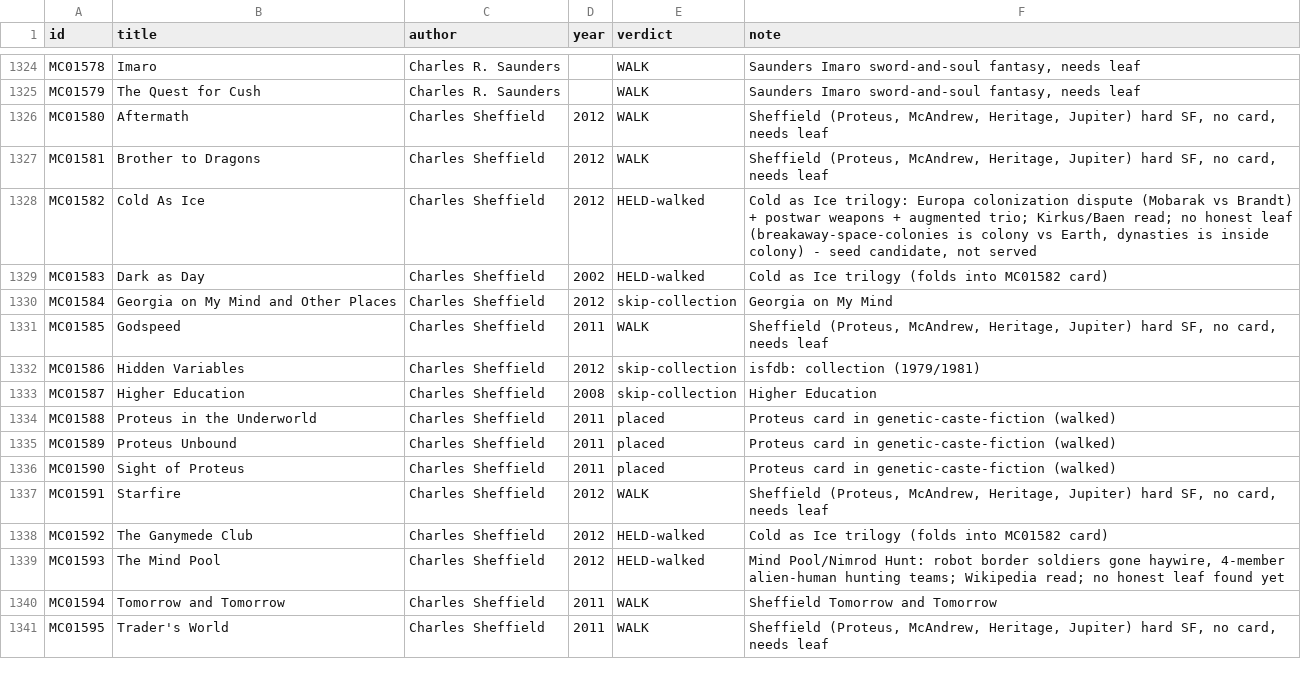
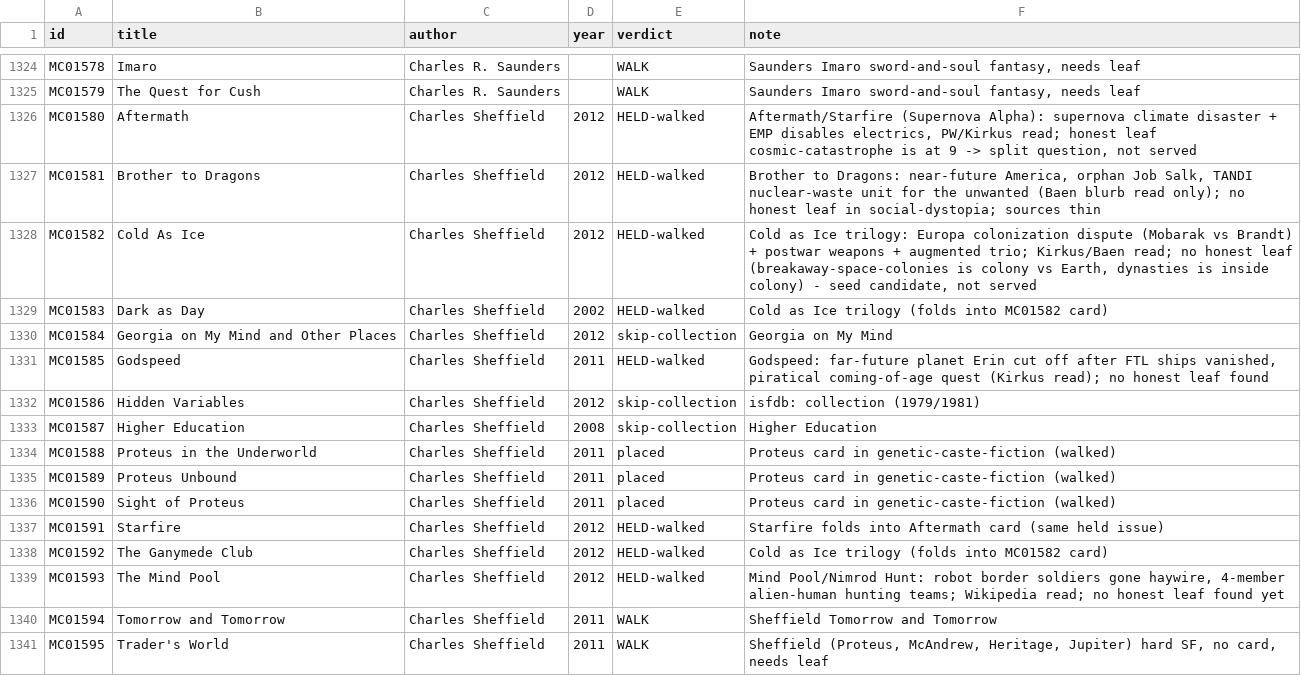
Before and after one commit to GuSoder/sff-taxonomy-browser, a TSV file: taxonomy-shadow/2026-10-ten-k-walk-v5/sweep/verdicts-pass1.tsv, drawn as a sheet; only a part is shown, gaps mark what is left out.

Commit message:
Sheffield held notes 2

```diff
--- a/taxonomy-shadow/2026-10-ten-k-walk-v5/sweep/verdicts-pass1.tsv
+++ b/taxonomy-shadow/2026-10-ten-k-walk-v5/sweep/verdicts-pass1.tsv
@@ -1325,4 +1325,4 @@ MC01578	Imaro	Charles R. Saunders		WALK	Saunders Imaro sword-and-soul fantasy, n
 MC01579	The Quest for Cush	Charles R. Saunders		WALK	Saunders Imaro sword-and-soul fantasy, needs leaf
-MC01580	Aftermath	Charles Sheffield	2012	WALK	Sheffield (Proteus, McAndrew, Heritage, Jupiter) hard SF, no card, needs leaf
-MC01581	Brother to Dragons	Charles Sheffield	2012	WALK	Sheffield (Proteus, McAndrew, Heritage, Jupiter) hard SF, no card, needs leaf
+MC01580	Aftermath	Charles Sheffield	2012	HELD-walked	Aftermath/Starfire (Supernova Alpha): supernova climate disaster + EMP disables electrics, PW/Kirkus read; honest leaf cosmic-catastrophe is at 9 -> split question, not served
+MC01581	Brother to Dragons	Charles Sheffield	2012	HELD-walked	Brother to Dragons: near-future America, orphan Job Salk, TANDI nuclear-waste unit for the unwanted (Baen blurb read only); no honest leaf in social-dystopia; sources thin
 MC01582	Cold As Ice	Charles Sheffield	2012	HELD-walked	Cold as Ice trilogy: Europa colonization dispute (Mobarak vs Brandt) + postwar weapons + augmented trio; Kirkus/Baen read; no honest leaf (breakaway-space-colonies is colony vs Earth, dynasties is inside colony) - seed candidate, not served
@@ -1330,3 +1330,3 @@ MC01583	Dark as Day	Charles Sheffield	2002	HELD-walked	Cold as Ice trilogy (fold
 MC01584	Georgia on My Mind and Other Places	Charles Sheffield	2012	skip-collection	Georgia on My Mind
-MC01585	Godspeed	Charles Sheffield	2011	WALK	Sheffield (Proteus, McAndrew, Heritage, Jupiter) hard SF, no card, needs leaf
+MC01585	Godspeed	Charles Sheffield	2011	HELD-walked	Godspeed: far-future planet Erin cut off after FTL ships vanished, piratical coming-of-age quest (Kirkus read); no honest leaf found
 MC01586	Hidden Variables	Charles Sheffield	2012	skip-collection	isfdb: collection (1979/1981)
@@ -1336,3 +1336,3 @@ MC01589	Proteus Unbound	Charles Sheffield	2011	placed	Proteus card in genetic-ca
 MC01590	Sight of Proteus	Charles Sheffield	2011	placed	Proteus card in genetic-caste-fiction (walked)
-MC01591	Starfire	Charles Sheffield	2012	WALK	Sheffield (Proteus, McAndrew, Heritage, Jupiter) hard SF, no card, needs leaf
+MC01591	Starfire	Charles Sheffield	2012	HELD-walked	Starfire folds into Aftermath card (same held issue)
 MC01592	The Ganymede Club	Charles Sheffield	2012	HELD-walked	Cold as Ice trilogy (folds into MC01582 card)
```
